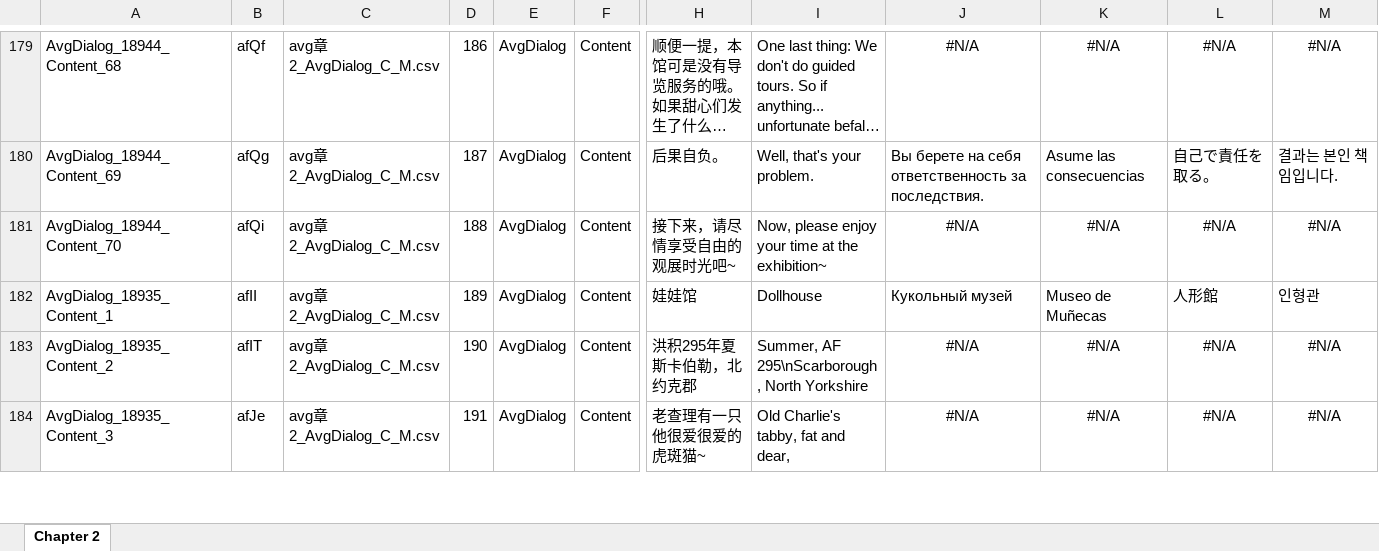
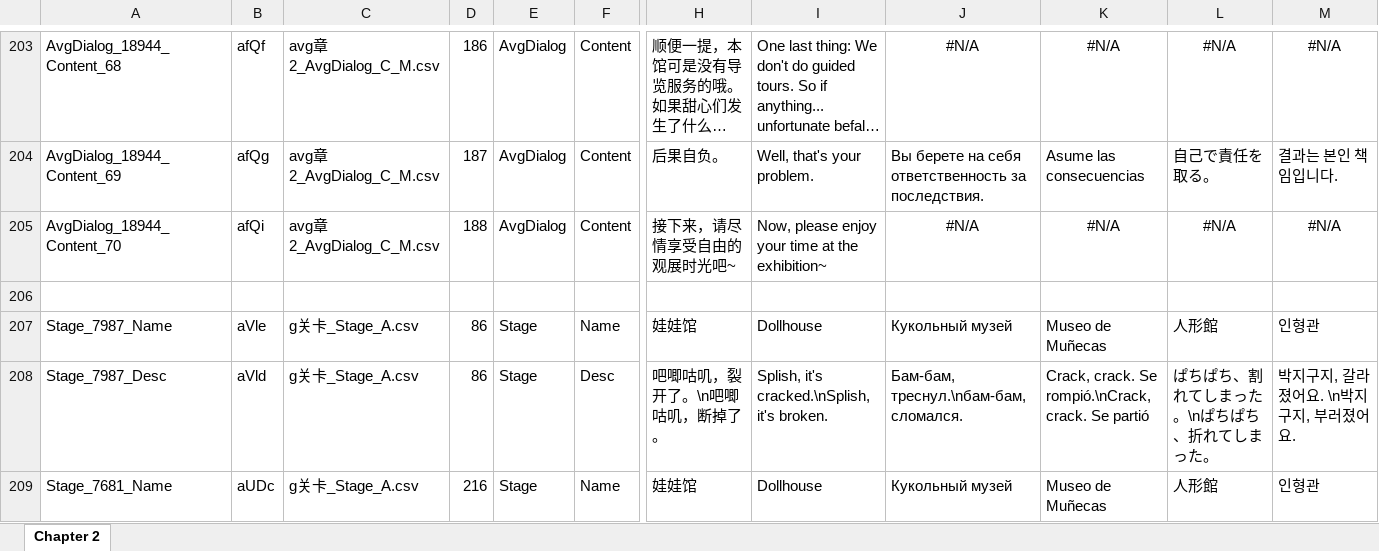
Before and after one commit to omnichromia/morimens-volunteer-coordination, an Excel workbook: Story/1 - Operation/Act 1 - Faded Legacy/Chapter 2 - Waxen Legacy/Chapter 2 - Waxen Legacy.xlsx, sheet Chapter 2, drawn as a sheet; only a part is shown, gaps mark what is left out; the shorter side is filled out with more unchanged rows; long unchanged cells end in …; values as stored, in another font and other column widths than the file's, no borders; rows hold the shown columns only; the diff covers the shown part only; the diff names each change by its address in the sheet, - before the commit and + after, or states it on an @@ line.

```diff
--- a/Story/1 - Operation/Act 1 - Faded Legacy/Chapter 2 - Waxen Legacy/Chapter 2 - Waxen Legacy.xlsx (sheet Chapter 2)
+++ b/Story/1 - Operation/Act 1 - Faded Legacy/Chapter 2 - Waxen Legacy/Chapter 2 - Waxen Legacy.xlsx (sheet Chapter 2)
+row 206: (empty)
+row 207: Stage_7987_Name | aVle | g关卡_Stage_A.csv | 86 | Stage | Name | 娃娃馆 | Dollhouse | Кукольный музей | Museo de Muñecas | 人形館 | 인형관
+row 208: Stage_7987_Desc | aVld | g关卡_Stage_A.csv | 86 | Stage | Desc | 吧唧咕叽，裂开了。\n吧唧咕叽，断掉了。 | Splish, it's cracked.\nSplish, it's broken. | Бам-бам, треснул.\nбам-бам, сломался. | Crack, crack. Se rompió.\nCrack, crack. Se partió | ぱちぱち、割れてしまった。\nぱちぱち、折れてしまった。 | 박지구지, 갈라졌어요. \n박지구지, 부러졌어요.
+row 209: Stage_7681_Name | aUDc | g关卡_Stage_A.csv | 216 | Stage | Name | 娃娃馆 | Dollhouse | Кукольный музей | Museo de Muñecas | 人形館 | 인형관
```
Also changed, not shown: 154 added rows elsewhere in this sheet, Story/1 - Operation/Act 1 - Faded Legacy/Chapter 0 - School Day/Chapter 0 - School Day.xlsx, Story/1 - Operation/Act 1 - Faded Legacy/Chapter 1 - East District's Enigma/Chapter 1 - East District's Enigma.xlsx, 11 other files.
